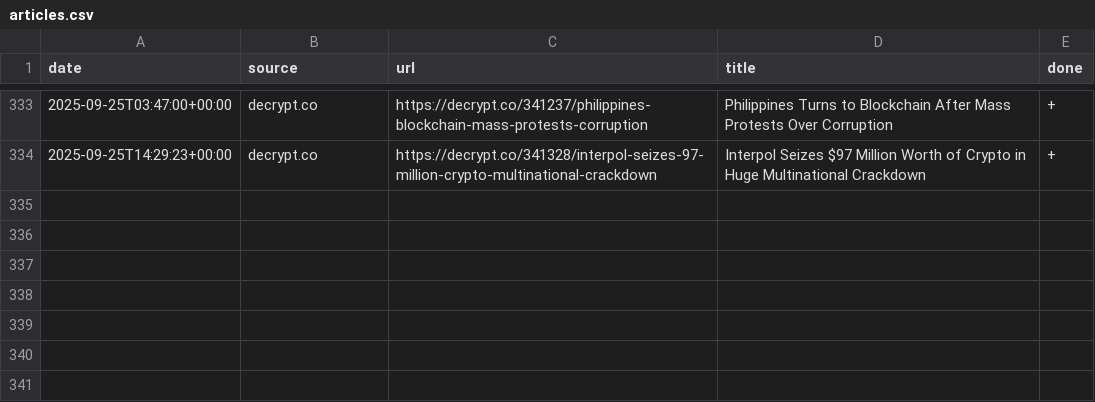
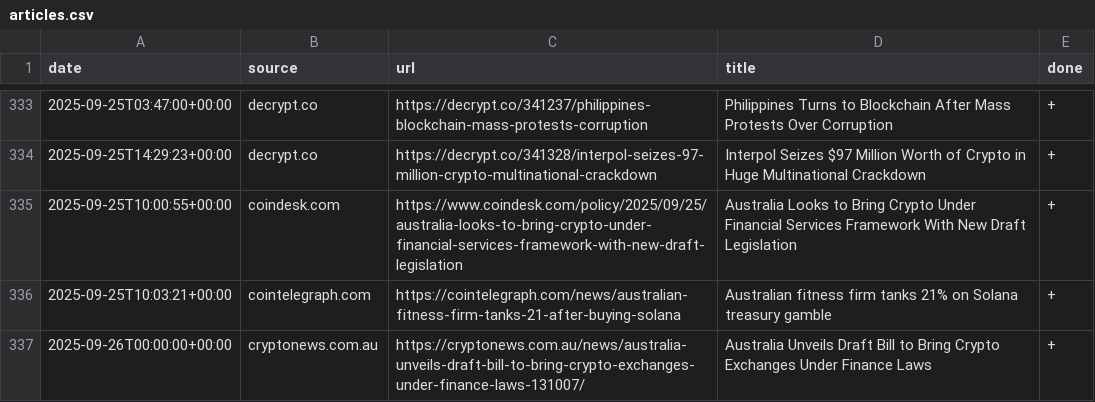
Before and after one commit to konashevich/ozcryptonews, a CSV file: articles.csv, drawn as a sheet; only a part is shown, gaps mark what is left out; the diff names each change by its address in the sheet, - before the commit and + after, or states it on an @@ line.

Commit message:
Update articles.csv

```diff
--- a/articles.csv
+++ b/articles.csv
+row 335: 2025-09-25T10:00:55+00:00 | coindesk.com | https://www.coindesk.com/policy/2025/09/25/australia-looks-to-bring-crypto-under-financial-services-framework-with-new-draft-legislation | Australia Looks to Bring Crypto Under Financial Services Framework With New Draft Legislation | +
+row 336: 2025-09-25T10:03:21+00:00 | cointelegraph.com | https://cointelegraph.com/news/australian-fitness-firm-tanks-21-after-buying-solana | Australian fitness firm tanks 21% on Solana treasury gamble | +
+row 337: 2025-09-26T00:00:00+00:00 | cryptonews.com.au | https://cryptonews.com.au/news/australia-unveils-draft-bill-to-bring-crypto-exchanges-under-finance-laws-131007/ | Australia Unveils Draft Bill to Bring Crypto Exchanges Under Finance Laws | +
```
